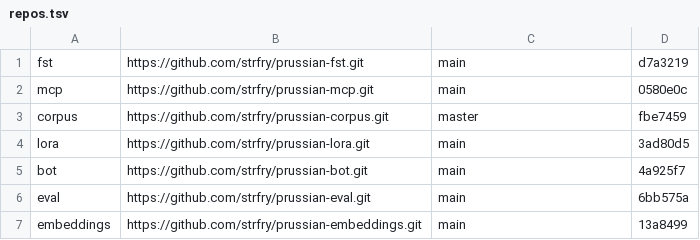
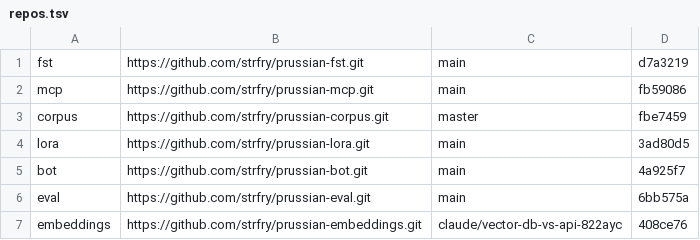
Before and after one commit to strfry/prussian, a TSV file: repos.tsv, drawn as a sheet.

```diff
--- a/repos.tsv
+++ b/repos.tsv
@@ -1,3 +1,3 @@
 fst	https://github.com/strfry/prussian-fst.git	main	d7a3219
-mcp	https://github.com/strfry/prussian-mcp.git	main	0580e0c
+mcp	https://github.com/strfry/prussian-mcp.git	main	fb59086
 corpus	https://github.com/strfry/prussian-corpus.git	master	fbe7459
@@ -6,2 +6,2 @@ bot	https://github.com/strfry/prussian-bot.git	main	4a925f7
 eval	https://github.com/strfry/prussian-eval.git	main	6bb575a
-embeddings	https://github.com/strfry/prussian-embeddings.git	main	13a8499
+embeddings	https://github.com/strfry/prussian-embeddings.git	claude/vector-db-vs-api-822ayc	408ce76
```
